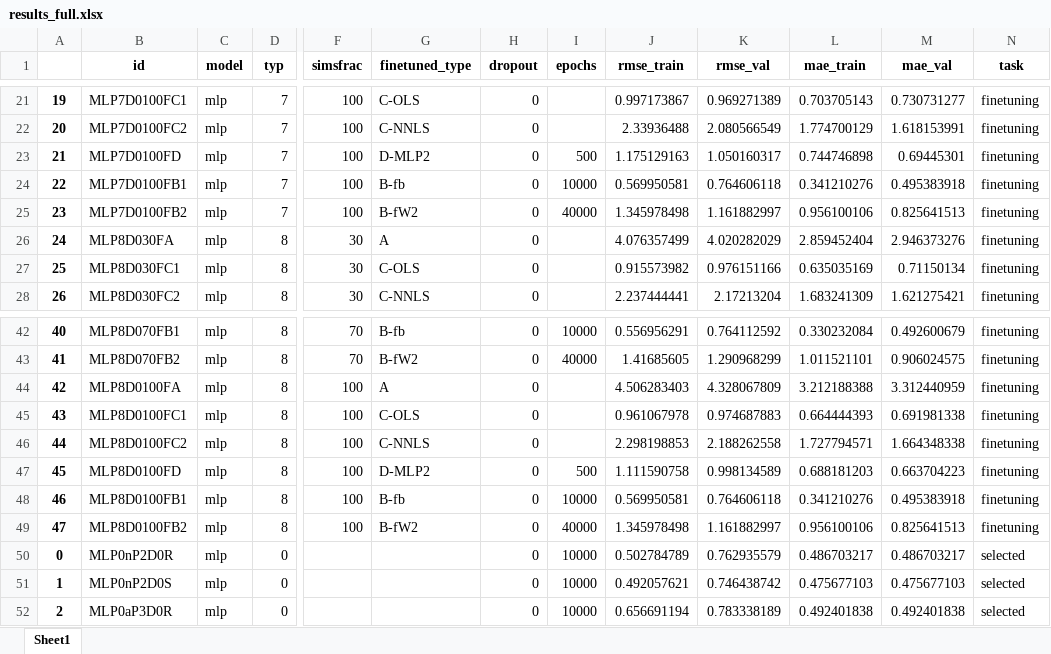
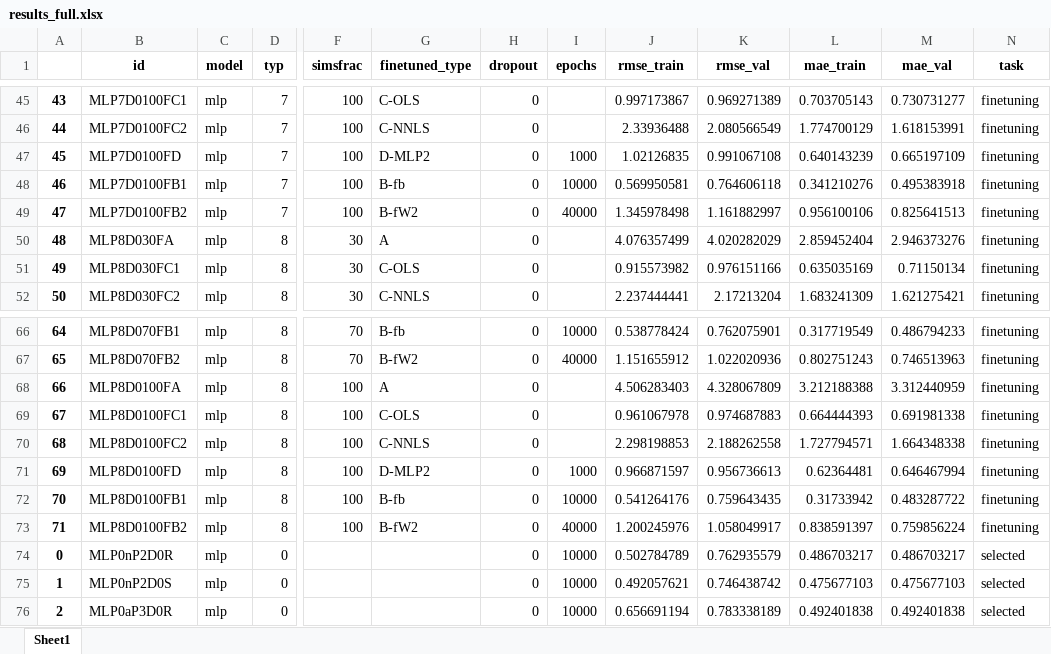
Before and after one commit to MWesselkamp/DomAdapt, an Excel workbook: results/results_full.xlsx, sheet Sheet1, drawn as a sheet; only a part is shown, gaps mark what is left out; values as stored, in another font and other column widths than the file's, no borders; addresses are those after the commit; the diff covers the shown part only; the diff names each change by its address in the sheet, - before the commit and + after, or states it on an @@ line.

```diff
--- a/results/results_full.xlsx (sheet Sheet1)
+++ b/results/results_full.xlsx (sheet Sheet1)
@@ column A renumbered from row 26 down @@
-I47 (epochs): 500
+I47 (epochs): 1000
-J47 (rmse_train): 1.175129163
+J47 (rmse_train): 1.02126835
-K47 (rmse_val): 1.050160317
+K47 (rmse_val): 0.991067108
-L47 (mae_train): 0.744746898
+L47 (mae_train): 0.640143239
-M47 (mae_val): 0.69445301
+M47 (mae_val): 0.665197109
-J66 (rmse_train): 0.556956291
+J66 (rmse_train): 0.538778424
-K66 (rmse_val): 0.764112592
+K66 (rmse_val): 0.762075901
-L66 (mae_train): 0.330232084
+L66 (mae_train): 0.317719549
-M66 (mae_val): 0.492600679
+M66 (mae_val): 0.486794233
-J67 (rmse_train): 1.41685605
+J67 (rmse_train): 1.151655912
-K67 (rmse_val): 1.290968299
+K67 (rmse_val): 1.022020936
-L67 (mae_train): 1.011521101
+L67 (mae_train): 0.802751243
-M67 (mae_val): 0.906024575
+M67 (mae_val): 0.746513963
-I71 (epochs): 500
+I71 (epochs): 1000
-J71 (rmse_train): 1.111590758
+J71 (rmse_train): 0.966871597
-K71 (rmse_val): 0.998134589
+K71 (rmse_val): 0.956736613
-L71 (mae_train): 0.688181203
+L71 (mae_train): 0.62364481
-M71 (mae_val): 0.663704223
+M71 (mae_val): 0.646467994
-J72 (rmse_train): 0.569950581
+J72 (rmse_train): 0.541264176
-K72 (rmse_val): 0.764606118
+K72 (rmse_val): 0.759643435
-L72 (mae_train): 0.341210276
+L72 (mae_train): 0.31733942
-M72 (mae_val): 0.495383918
+M72 (mae_val): 0.483287722
-J73 (rmse_train): 1.345978498
+J73 (rmse_train): 1.200245976
-K73 (rmse_val): 1.161882997
+K73 (rmse_val): 1.058049917
-L73 (mae_train): 0.956100106
+L73 (mae_train): 0.838591397
-M73 (mae_val): 0.825641513
+M73 (mae_val): 0.759856224
```
Also changed, not shown: 32 added rows and 54 edited cells elsewhere in this sheet, results/featureextraction.xlsx, results/selectednetworks.xlsx, 10 other files.
